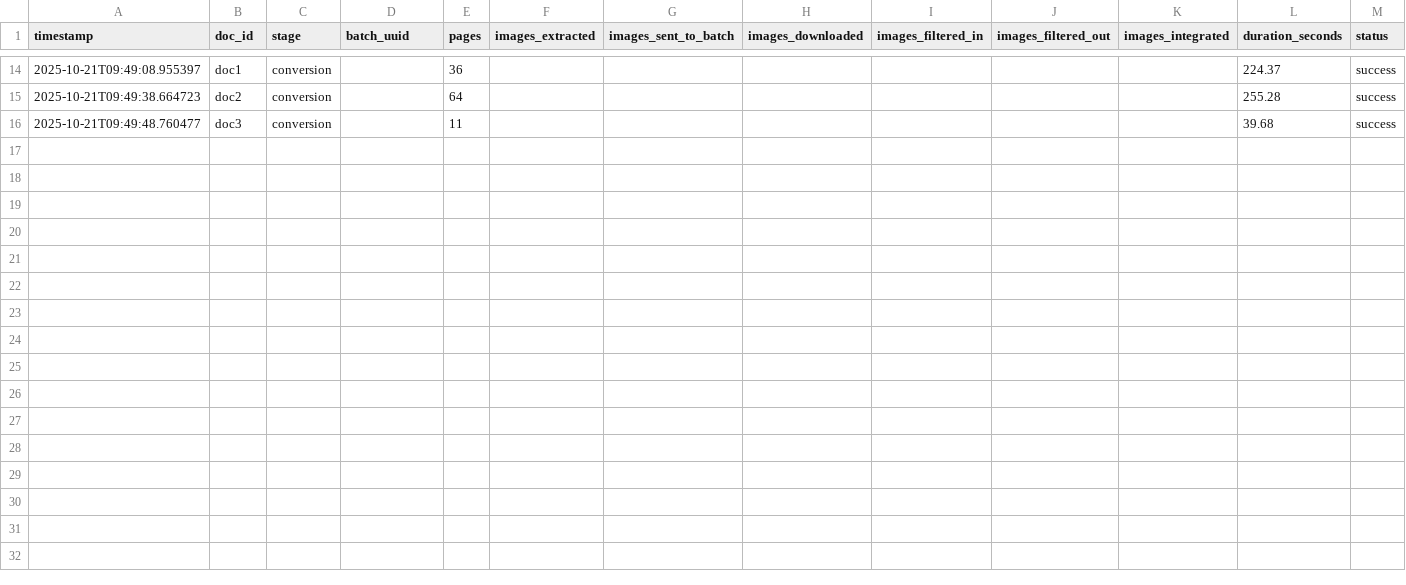
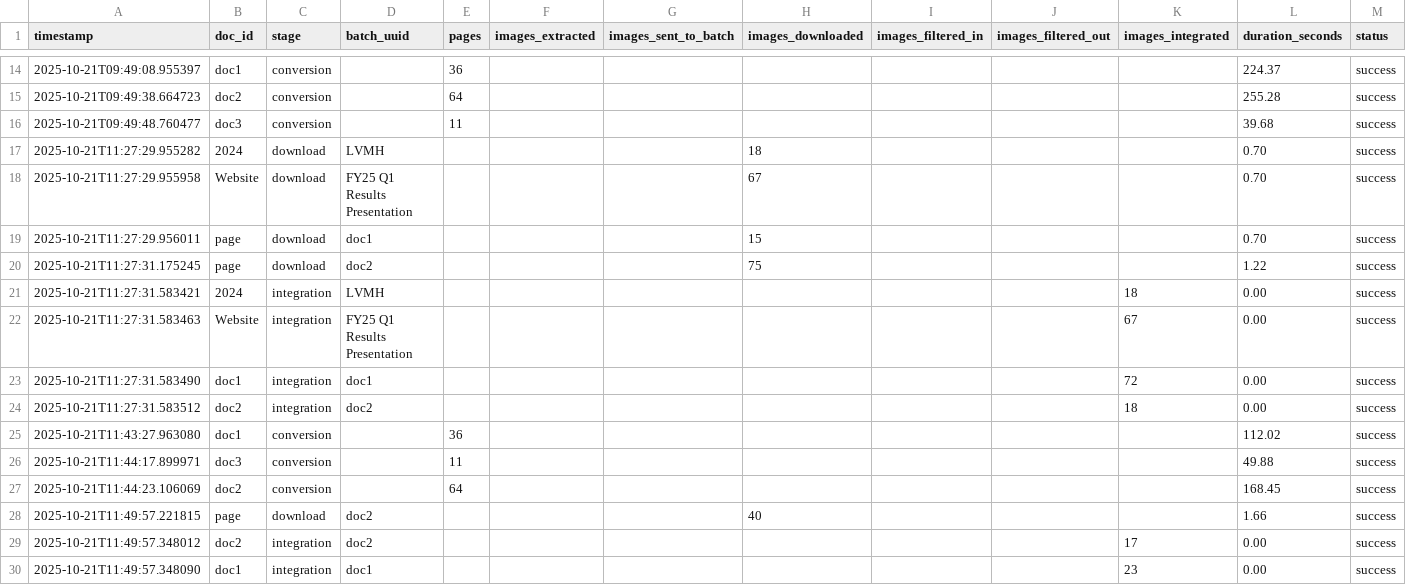
Before and after one commit to chris-kernelai/PDF, a CSV file: processing_log.csv, drawn as a sheet; only a part is shown, gaps mark what is left out; rows hold the shown columns only; the diff names each change by its address in the sheet, - before the commit and + after, or states it on an @@ line.

Commit message:
Enhance DocumentFetcher to support fetching documents missing DOCLING_IMG representation
- Added a new parameter `run_all_images` to the DocumentFetcher class to enable fetching documents that have DOCLING representation but lack DOCLING_IMG.
- Implemented the `_fetch_documents_missing_docling_img` method to query the database for such documents.
- Introduced `fetch_all_images_mode` method to handle the processing of these documents, including metadata retrieval and PDF downloading.
- Updated the main function to accept the `--run-all-images` argument for command-line execution.
- Enhanced logging to provide detailed information during the fetching and processing stages.

```diff
--- a/processing_log.csv
+++ b/processing_log.csv
+row 17: 2025-10-21T11:27:29.955282 | 2024 | download | LVMH |  |  |  | 18 |  |  |  | 0.70 | success
+row 18: 2025-10-21T11:27:29.955958 | Website | download | FY25 Q1 Results Presentation |  |  |  | 67 |  |  |  | 0.70 | success
+row 19: 2025-10-21T11:27:29.956011 | page | download | doc1 |  |  |  | 15 |  |  |  | 0.70 | success
+row 20: 2025-10-21T11:27:31.175245 | page | download | doc2 |  |  |  | 75 |  |  |  | 1.22 | success
+row 21: 2025-10-21T11:27:31.583421 | 2024 | integration | LVMH |  |  |  |  |  |  | 18 | 0.00 | success
+row 22: 2025-10-21T11:27:31.583463 | Website | integration | FY25 Q1 Results Presentation |  |  |  |  |  |  | 67 | 0.00 | success
+row 23: 2025-10-21T11:27:31.583490 | doc1 | integration | doc1 |  |  |  |  |  |  | 72 | 0.00 | success
+row 24: 2025-10-21T11:27:31.583512 | doc2 | integration | doc2 |  |  |  |  |  |  | 18 | 0.00 | success
+row 25: 2025-10-21T11:43:27.963080 | doc1 | conversion |  | 36 |  |  |  |  |  |  | 112.02 | success
+row 26: 2025-10-21T11:44:17.899971 | doc3 | conversion |  | 11 |  |  |  |  |  |  | 49.88 | success
+row 27: 2025-10-21T11:44:23.106069 | doc2 | conversion |  | 64 |  |  |  |  |  |  | 168.45 | success
+row 28: 2025-10-21T11:49:57.221815 | page | download | doc2 |  |  |  | 40 |  |  |  | 1.66 | success
+row 29: 2025-10-21T11:49:57.348012 | doc2 | integration | doc2 |  |  |  |  |  |  | 17 | 0.00 | success
+row 30: 2025-10-21T11:49:57.348090 | doc1 | integration | doc1 |  |  |  |  |  |  | 23 | 0.00 | success
```
Also changed, not shown: 14 other files.
